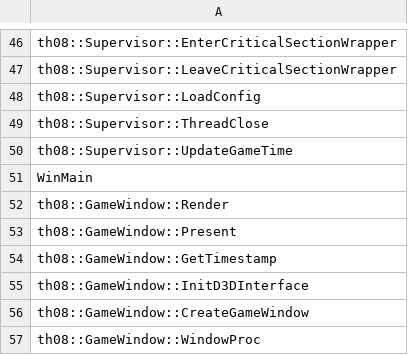
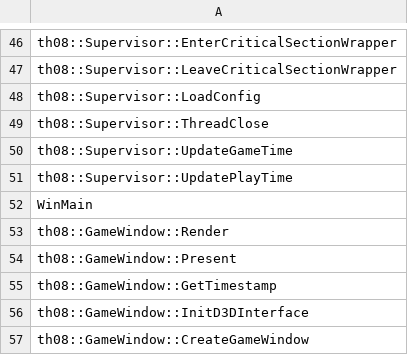
Before and after one commit to GensokyoClub/th08, a CSV file: config/implemented.csv, drawn as a sheet; only a part is shown, gaps mark what is left out; the shorter side is filled out with more unchanged rows.

Commit message:
Implement Supervisor::UpdatePlayTime

```diff
--- a/config/implemented.csv
+++ b/config/implemented.csv
@@ -50,2 +50,3 @@ th08::Supervisor::ThreadClose
 th08::Supervisor::UpdateGameTime
+th08::Supervisor::UpdatePlayTime
 WinMain
```
Also changed, not shown: 2 other files.
